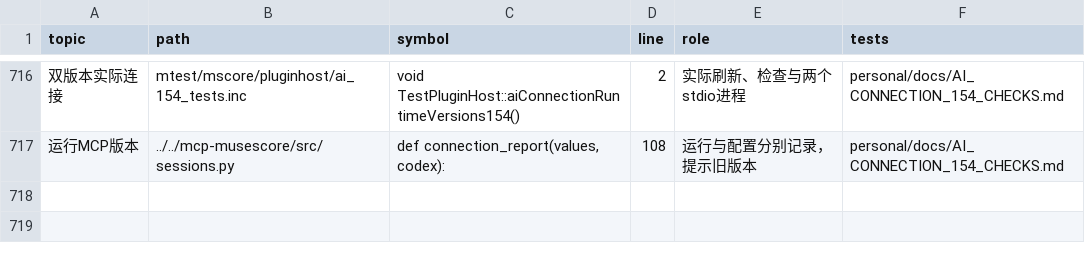
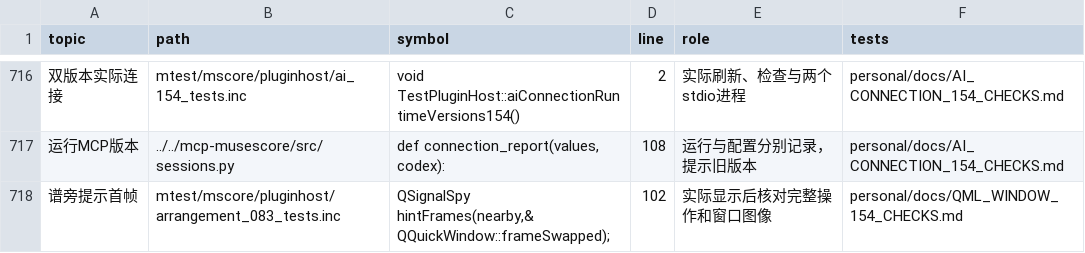
Before and after one commit to Freddd13/Muse3Plugins, a TSV file: P2/native/personal/docs/source-map.tsv, drawn as a sheet; only a part is shown, gaps mark what is left out; the diff names each change by its address in the sheet, - before the commit and + after, or states it on an @@ line.

```diff
--- a/P2/native/personal/docs/source-map.tsv
+++ b/P2/native/personal/docs/source-map.tsv
+row 718: 谱旁提示首帧 | mtest/mscore/pluginhost/arrangement_083_tests.inc | QSignalSpy hintFrames(nearby,&QQuickWindow::frameSwapped); | 102 | 实际显示后核对完整操作和窗口图像 | personal/docs/QML_WINDOW_154_CHECKS.md
```
Also changed, not shown: 13 other files.
